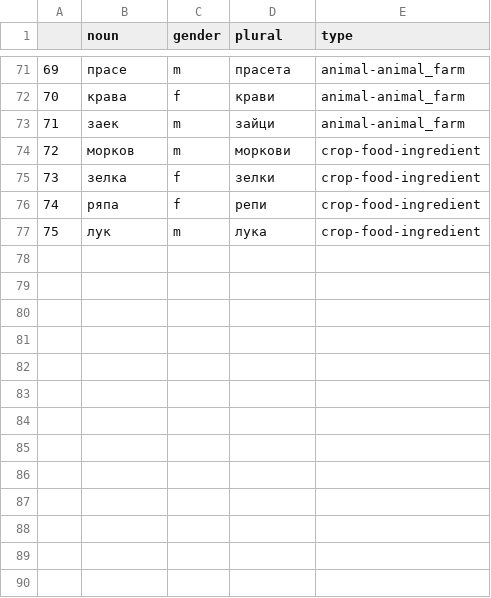
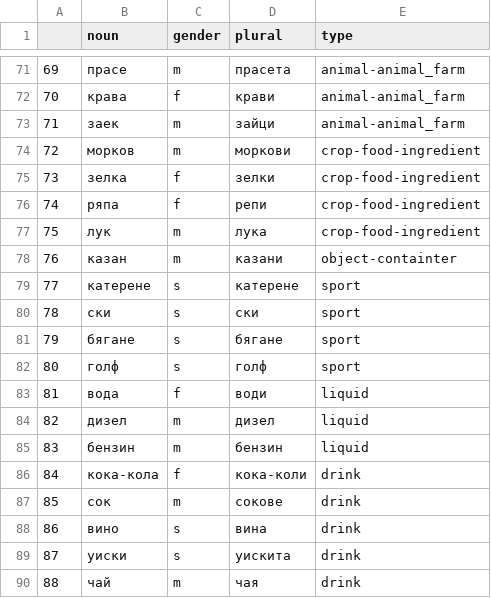
Before and after one commit to NikolayBlagoev/Synthetic-GSM, a CSV file: knowledge_base/nouns/list.csv, drawn as a sheet; only a part is shown, gaps mark what is left out.

Commit message:
added sport,drink,liquid types

```diff
--- a/knowledge_base/nouns/list.csv
+++ b/knowledge_base/nouns/list.csv
@@ -77 +77,14 @@
 75,лук,m,лука,crop-food-ingredient
+76,казан,m,казани,object-containter
+77,катерене,s,катерене,sport
+78,ски,s,ски,sport
+79,бягане,s,бягане,sport
+80,голф,s,голф,sport
+81,вода,f,води,liquid
+82,дизел,m,дизел,liquid
+83,бензин,m,бензин,liquid
+84,кока-кола,f,кока-коли,drink
+85,сок,m,сокове,drink
+86,вино,s,вина,drink
+87,уиски,s,уискита,drink
+88,чай,m,чая,drink
```
